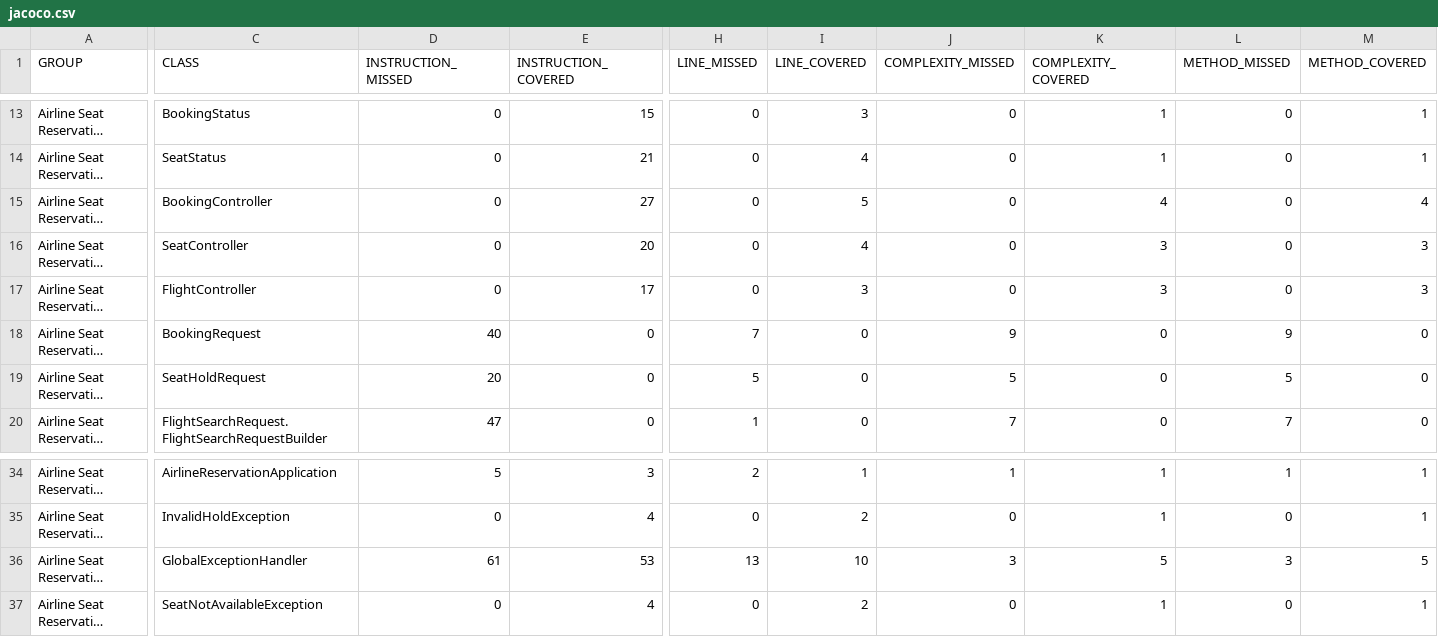
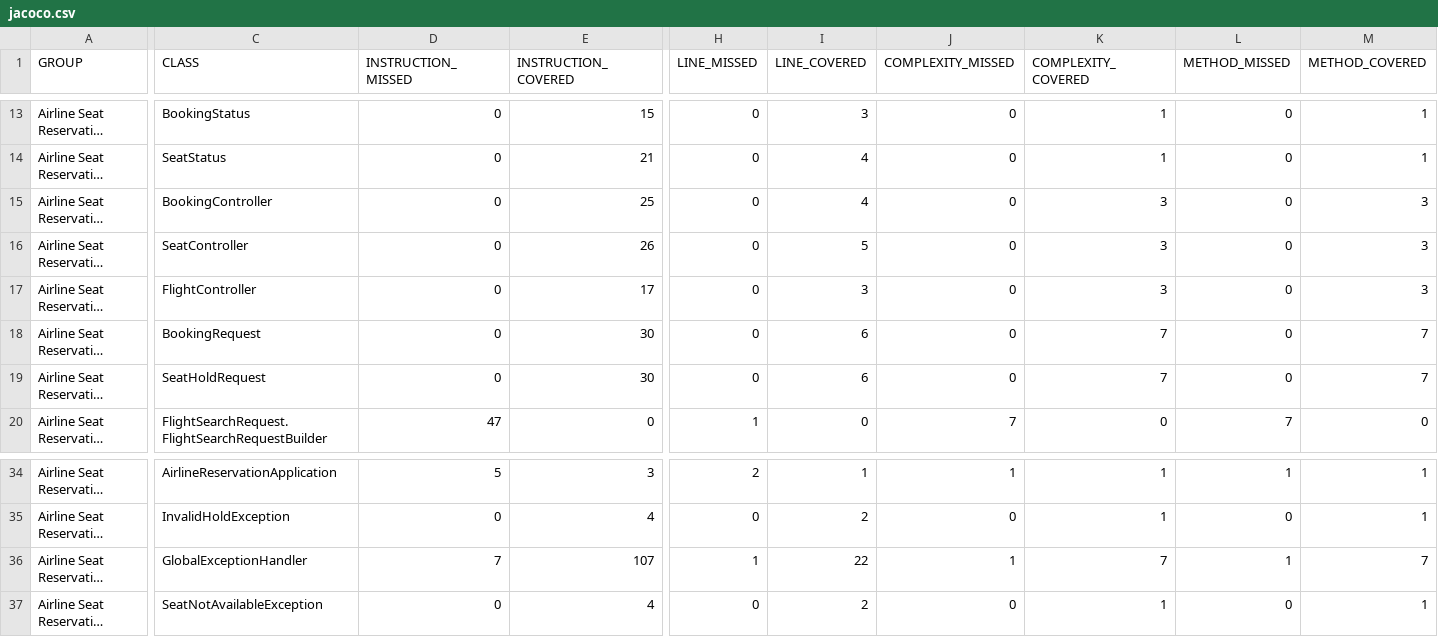
Before and after one commit to newjavaonemahesh/airesneat, a CSV file: airline-reservation/target/site/jacoco/jacoco.csv, drawn as a sheet; only a part is shown, gaps mark what is left out; long unchanged cells end in …; the diff covers the shown part only; the diff names each change by its address in the sheet, - before the commit and + after, or states it on an @@ line.

```diff
--- a/airline-reservation/target/site/jacoco/jacoco.csv
+++ b/airline-reservation/target/site/jacoco/jacoco.csv
-E15 (INSTRUCTION_COVERED): 27
+E15 (INSTRUCTION_COVERED): 25
-I15 (LINE_COVERED): 5
+I15 (LINE_COVERED): 4
-K15 (COMPLEXITY_COVERED): 4
+K15 (COMPLEXITY_COVERED): 3
-M15 (METHOD_COVERED): 4
+M15 (METHOD_COVERED): 3
-E16 (INSTRUCTION_COVERED): 20
+E16 (INSTRUCTION_COVERED): 26
-I16 (LINE_COVERED): 4
+I16 (LINE_COVERED): 5
-D18 (INSTRUCTION_MISSED): 40
+D18 (INSTRUCTION_MISSED): 0
-E18:E19 (INSTRUCTION_COVERED): 0
+E18:E19 (INSTRUCTION_COVERED): 30
-H18 (LINE_MISSED): 7
+H18 (LINE_MISSED): 0
-I18:I19 (LINE_COVERED): 0
+I18:I19 (LINE_COVERED): 6
-J18 (COMPLEXITY_MISSED): 9
+J18 (COMPLEXITY_MISSED): 0
-K18:K19 (COMPLEXITY_COVERED): 0
+K18:K19 (COMPLEXITY_COVERED): 7
-L18 (METHOD_MISSED): 9
+L18 (METHOD_MISSED): 0
-M18:M19 (METHOD_COVERED): 0
+M18:M19 (METHOD_COVERED): 7
-D19 (INSTRUCTION_MISSED): 20
+D19 (INSTRUCTION_MISSED): 0
-H19 (LINE_MISSED): 5
+H19 (LINE_MISSED): 0
-J19 (COMPLEXITY_MISSED): 5
+J19 (COMPLEXITY_MISSED): 0
-L19 (METHOD_MISSED): 5
+L19 (METHOD_MISSED): 0
-D36 (INSTRUCTION_MISSED): 61
+D36 (INSTRUCTION_MISSED): 7
-E36 (INSTRUCTION_COVERED): 53
+E36 (INSTRUCTION_COVERED): 107
-H36 (LINE_MISSED): 13
+H36 (LINE_MISSED): 1
-I36 (LINE_COVERED): 10
+I36 (LINE_COVERED): 22
-J36 (COMPLEXITY_MISSED): 3
+J36 (COMPLEXITY_MISSED): 1
-K36 (COMPLEXITY_COVERED): 5
+K36 (COMPLEXITY_COVERED): 7
-L36 (METHOD_MISSED): 3
+L36 (METHOD_MISSED): 1
-M36 (METHOD_COVERED): 5
+M36 (METHOD_COVERED): 7
```
Also changed, not shown: 16 edited cells elsewhere in this file, 59 other files.
